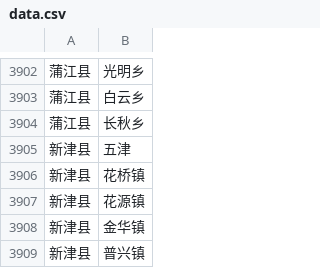
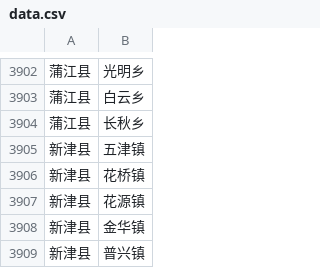
Before and after one commit to roye-long/chinese_province_city_area_mapper, a CSV file: chinese_province_city_area_mapper/data.csv, drawn as a sheet; only a part is shown, gaps mark what is left out.

```diff
--- a/chinese_province_city_area_mapper/data.csv
+++ b/chinese_province_city_area_mapper/data.csv
@@ -3904,3 +3904,3 @@
 蒲江县,长秋乡
-新津县,五津
+新津县,五津镇
 新津县,花桥镇
```
Also changed, not shown: 4 other files.
